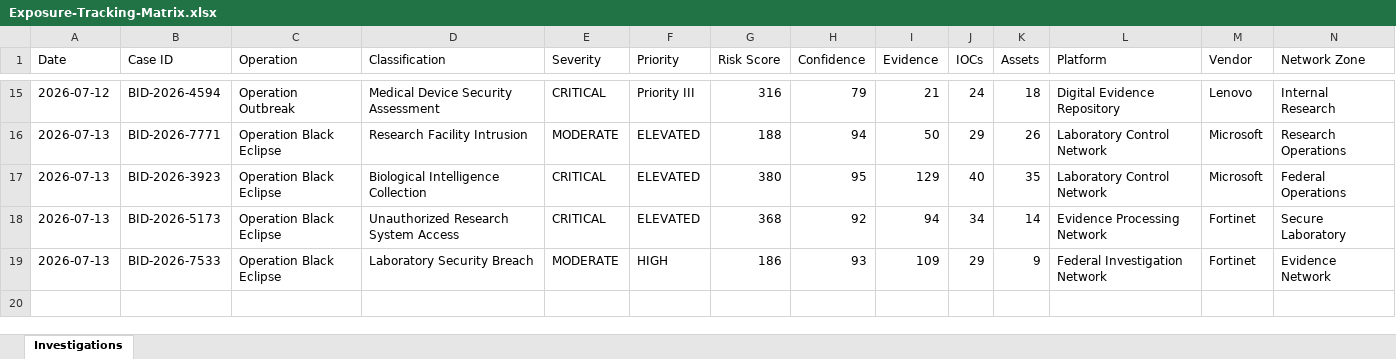
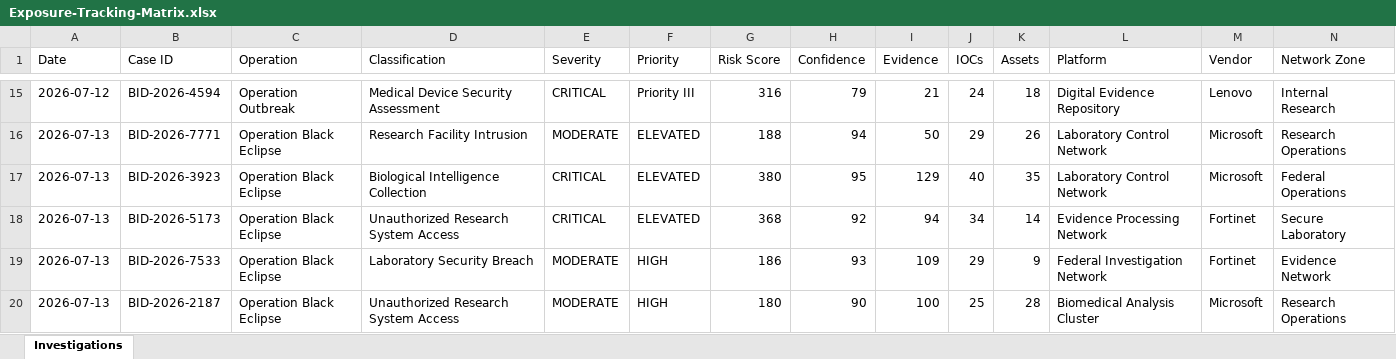
Before and after one commit to DRA3V50/BioDefense-Intelligence-Division, an Excel workbook: workbooks/Exposure-Tracking-Matrix.xlsx, sheet Investigations, drawn as a sheet; only a part is shown, gaps mark what is left out; values as stored, in another font and other column widths than the file's, no borders; rows hold the shown columns only; the diff names each change by its address in the sheet, - before the commit and + after, or states it on an @@ line.

```diff
--- a/workbooks/Exposure-Tracking-Matrix.xlsx (sheet Investigations)
+++ b/workbooks/Exposure-Tracking-Matrix.xlsx (sheet Investigations)
+row 20: 2026-07-13 | BID-2026-2187 | Operation Black Eclipse | Unauthorized Research System Access | MODERATE | HIGH | 180 | 90 | 100 | 25 | 28 | Biomedical Analysis Cluster | Microsoft | Research Operations
```
Also changed, not shown: 16 other files.
